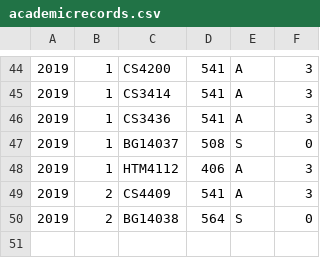
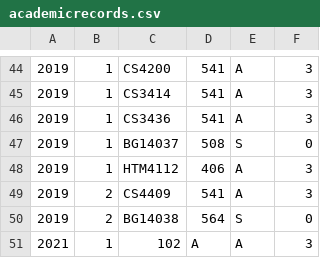
Before and after one commit to NyanLinHtet711/Python_Course, a CSV file: TermProject/academicrecords.csv, drawn as a sheet; only a part is shown, gaps mark what is left out; the diff names each change by its address in the sheet, - before the commit and + after, or states it on an @@ line.

Commit message:
Update term project

```diff
--- a/TermProject/academicrecords.csv
+++ b/TermProject/academicrecords.csv
+row 51: 2021 | 1 | 102 | A | A | 3
```
Also changed, not shown: 2 other files.
